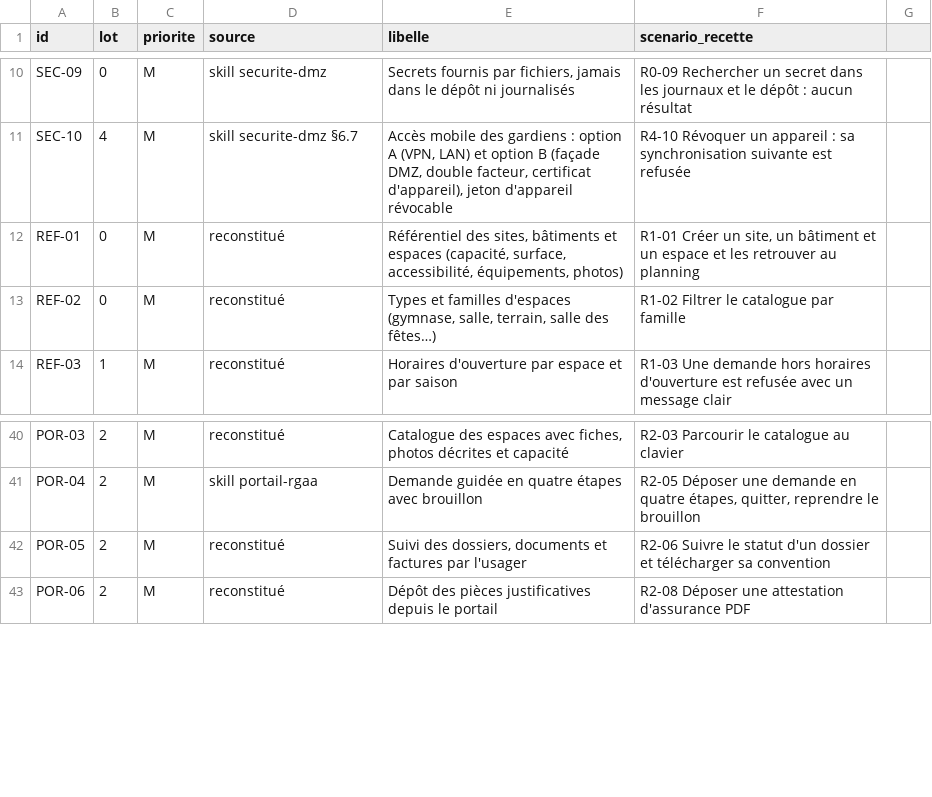
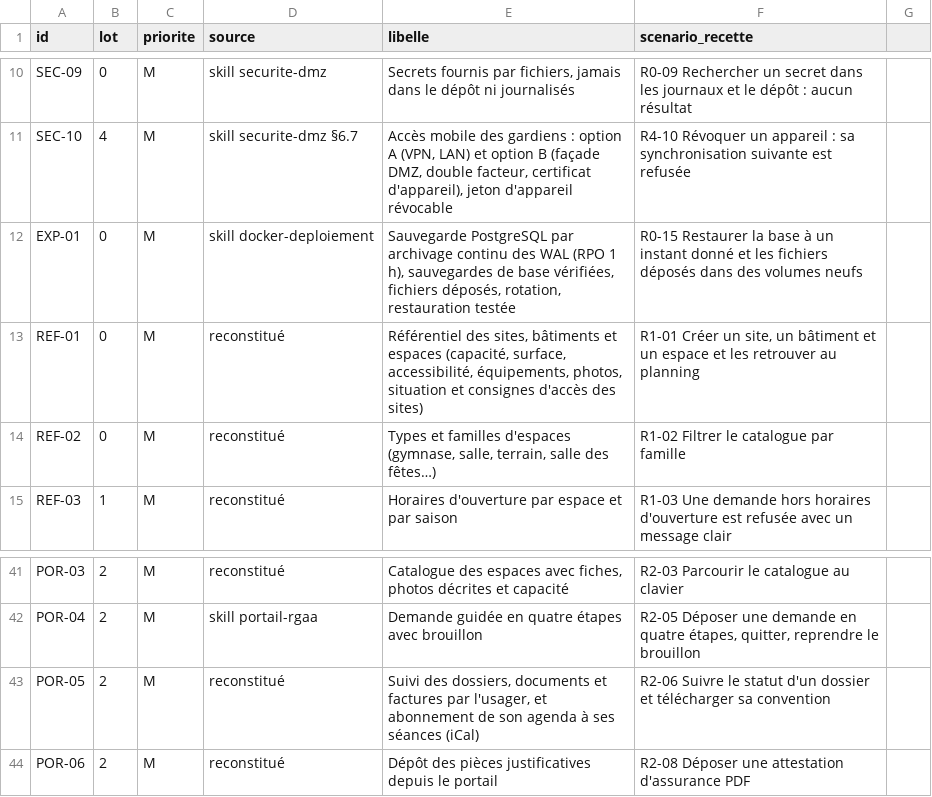
Before and after one commit to cparfait/resagora, a CSV file: docs/recette/exigences.csv, drawn as a sheet; only a part is shown, gaps mark what is left out.

```diff
--- a/docs/recette/exigences.csv
+++ b/docs/recette/exigences.csv
@@ -11,3 +11,4 @@ SEC-09;0;M;skill securite-dmz;Secrets fournis par fichiers, jamais dans le dép
 SEC-10;4;M;skill securite-dmz §6.7;Accès mobile des gardiens : option A (VPN, LAN) et option B (façade DMZ, double facteur, certificat d'appareil), jeton d'appareil révocable;R4-10 Révoquer un appareil : sa synchronisation suivante est refusée
-REF-01;0;M;reconstitué;Référentiel des sites, bâtiments et espaces (capacité, surface, accessibilité, équipements, photos);R1-01 Créer un site, un bâtiment et un espace et les retrouver au planning
+EXP-01;0;M;skill docker-deploiement;Sauvegarde PostgreSQL par archivage continu des WAL (RPO 1 h), sauvegardes de base vérifiées, fichiers déposés, rotation, restauration testée;R0-15 Restaurer la base à un instant donné et les fichiers déposés dans des volumes neufs
+REF-01;0;M;reconstitué;Référentiel des sites, bâtiments et espaces (capacité, surface, accessibilité, équipements, photos, situation et consignes d'accès des sites);R1-01 Créer un site, un bâtiment et un espace et les retrouver au planning
 REF-02;0;M;reconstitué;Types et familles d'espaces (gymnase, salle, terrain, salle des fêtes…);R1-02 Filtrer le catalogue par famille
@@ -41,3 +42,3 @@ POR-03;2;M;reconstitué;Catalogue des espaces avec fiches, photos décrites et c
 POR-04;2;M;skill portail-rgaa;Demande guidée en quatre étapes avec brouillon;R2-05 Déposer une demande en quatre étapes, quitter, reprendre le brouillon
-POR-05;2;M;reconstitué;Suivi des dossiers, documents et factures par l'usager;R2-06 Suivre le statut d'un dossier et télécharger sa convention
+POR-05;2;M;reconstitué;Suivi des dossiers, documents et factures par l'usager, et abonnement de son agenda à ses séances (iCal);R2-06 Suivre le statut d'un dossier et télécharger sa convention
 POR-06;2;M;reconstitué;Dépôt des pièces justificatives depuis le portail;R2-08 Déposer une attestation d'assurance PDF
```
Also changed, not shown: docs/recette/matrice.csv, 55 other files.
